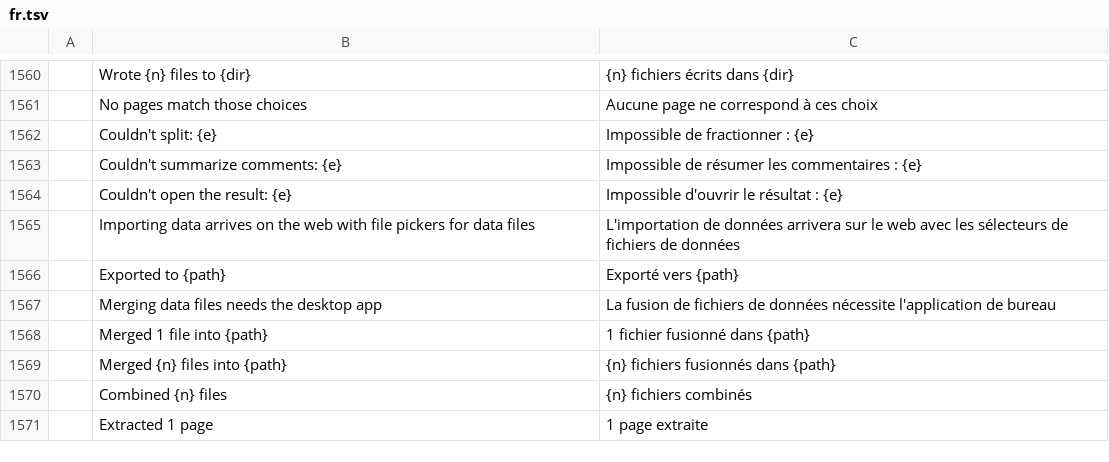
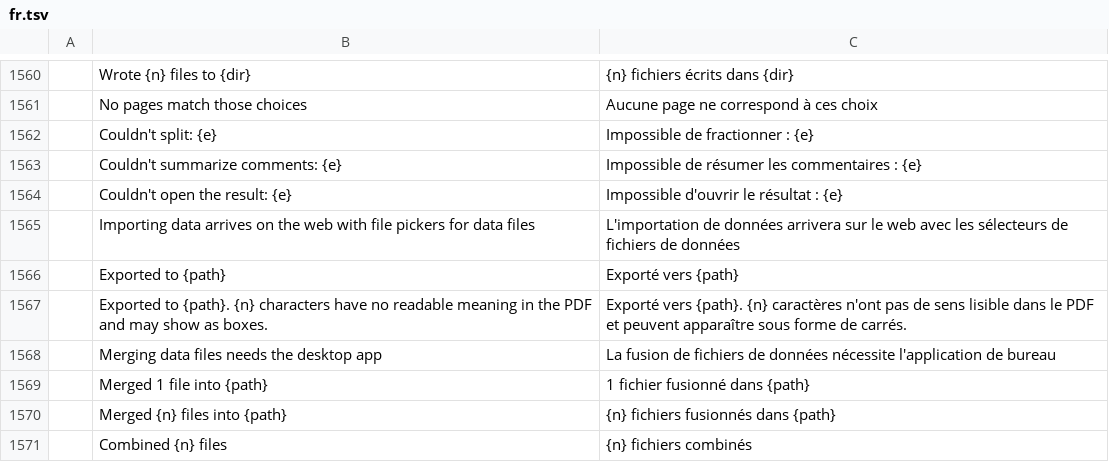
Before and after one commit to aboodotagmail/pdfcraft-arabic-enhanced, a TSV file: crates/ui-egui/src/i18n/fr.tsv, drawn as a sheet; only a part is shown, gaps mark what is left out; the shorter side is filled out with more unchanged rows.

```diff
--- a/crates/ui-egui/src/i18n/fr.tsv
+++ b/crates/ui-egui/src/i18n/fr.tsv
@@ -1566,2 +1566,3 @@
 	Exported to {path}	Exporté vers {path}
+	Exported to {path}. {n} characters have no readable meaning in the PDF and may show as boxes.	Exporté vers {path}. {n} caractères n'ont pas de sens lisible dans le PDF et peuvent apparaître sous forme de carrés.
 	Merging data files needs the desktop app	La fusion de fichiers de données nécessite l'application de bureau
```
Also changed, not shown: crates/ui-egui/src/i18n/es.tsv, crates/ui-egui/src/i18n/ja.tsv, 18 other files.
